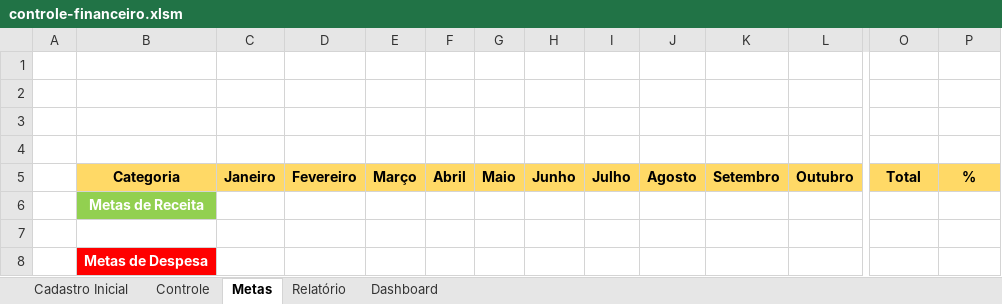
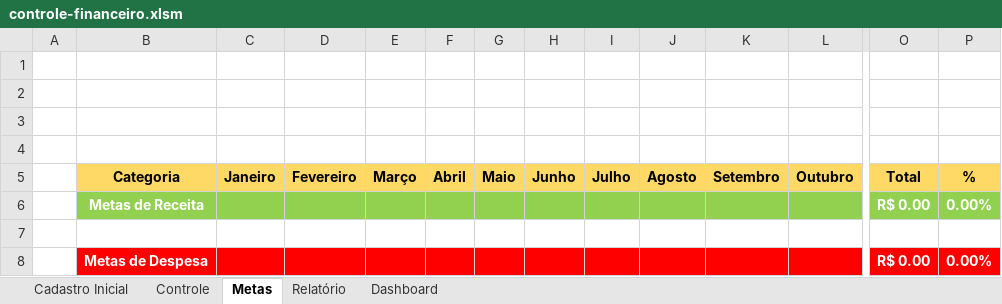
Before and after one commit to MedLucas11/excel-controle-financeiro, an Excel workbook: controle-financeiro.xlsm, sheet Metas, drawn as a sheet; only a part is shown, gaps mark what is left out; values as stored, in another font and other column widths than the file's, no borders; removed rows and columns are numbered as before the commit, all else as after; rows hold the shown columns only; the diff names each change by its address in the sheet, - before the commit and + after, or states it on an @@ line.

Commit message:
Planilha de metas finalizada

```diff
--- a/controle-financeiro.xlsm (sheet Metas)
+++ b/controle-financeiro.xlsm (sheet Metas)
-row 6:  | Metas de Receita
+row 6:  | Metas de Receita |  |  |  |  |  |  |  |  |  |  | R$ 0.00 | 0.00%
-row 8:  | Metas de Despesa
+row 8:  | Metas de Despesa |  |  |  |  |  |  |  |  |  |  | R$ 0.00 | 0.00%
```
Also changed, not shown: sheet Cadastro Inicial.
